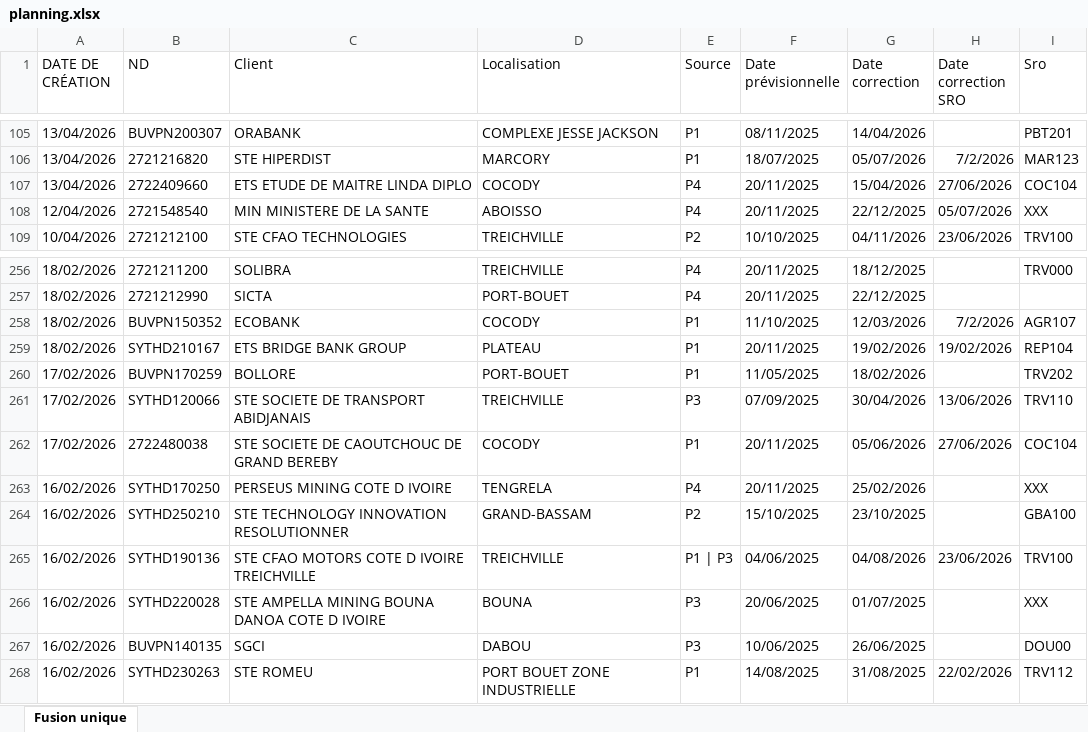
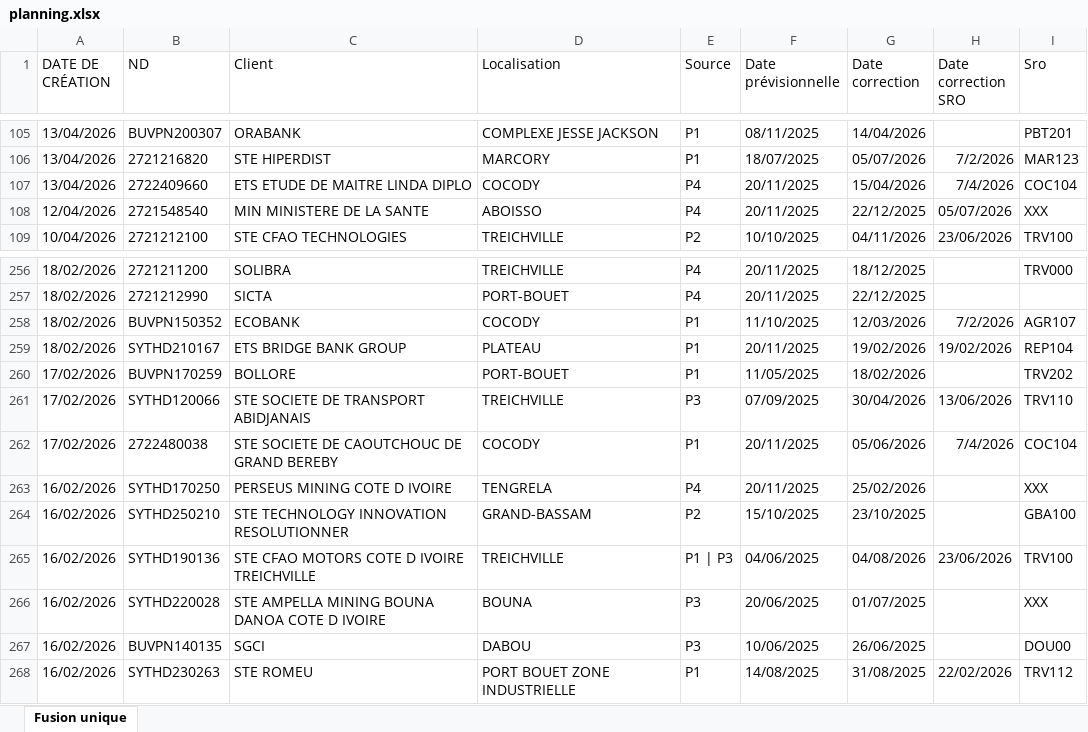
Before and after one commit to deanericthiemele-lab/ddms-site, an Excel workbook: planning.xlsx, sheet Fusion unique, drawn as a sheet; only a part is shown, gaps mark what is left out; values as stored, in another font and other column widths than the file's, no borders; the diff names each change by its address in the sheet, - before the commit and + after, or states it on an @@ line.

Commit message:
Add files via upload

```diff
--- a/planning.xlsx (sheet Fusion unique)
+++ b/planning.xlsx (sheet Fusion unique)
-H107 (Date correction SRO): 27/06/2026
+H107 (Date correction SRO): 7/4/2026
-H262 (Date correction SRO): 27/06/2026
+H262 (Date correction SRO): 7/4/2026
```
